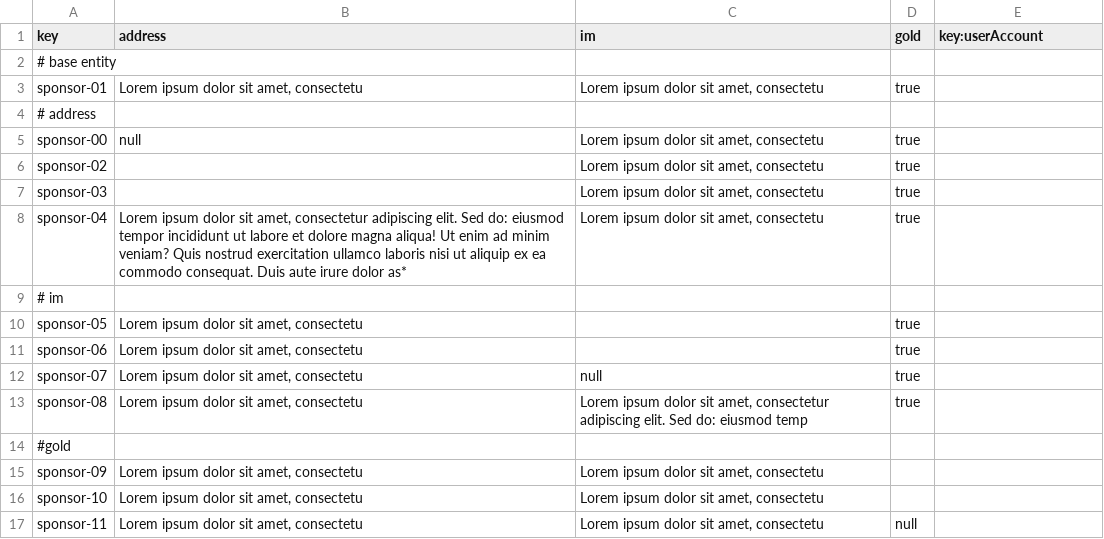
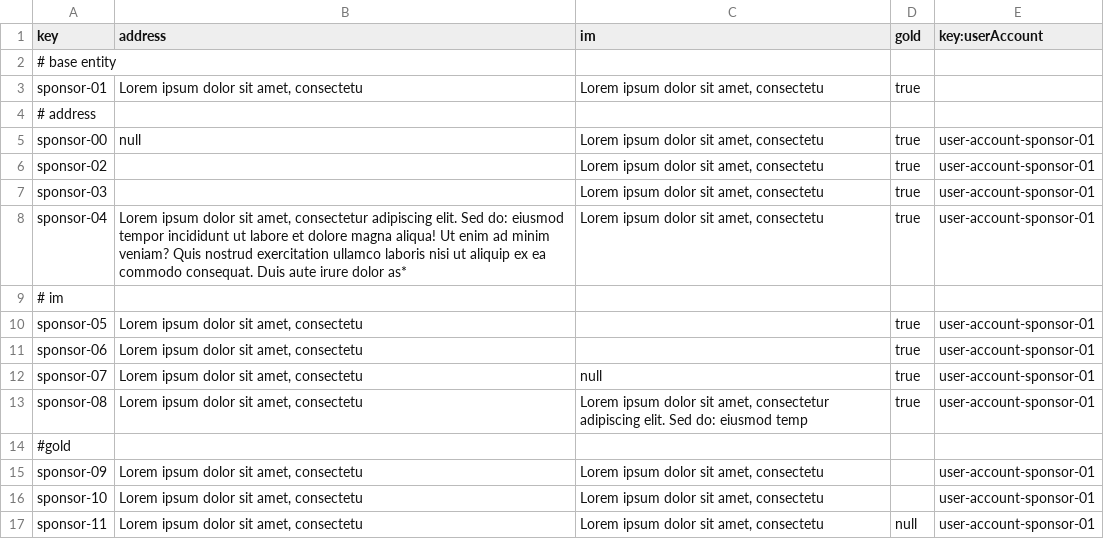
Before and after one commit to AlejandroParody/Acme-Starters-G042, a CSV file: src/main/resources/WEB-INF/data/errata/batch-01/sponsor.csv, drawn as a sheet.

```diff
--- a/src/main/resources/WEB-INF/data/errata/batch-01/sponsor.csv
+++ b/src/main/resources/WEB-INF/data/errata/batch-01/sponsor.csv
@@ -4,14 +4,14 @@ sponsor-01,"Lorem ipsum dolor sit amet, consectetu","Lorem ipsum dolor sit amet,
 # address
-sponsor-00,null,"Lorem ipsum dolor sit amet, consectetu",true,""
-sponsor-02,"","Lorem ipsum dolor sit amet, consectetu",true,""
-sponsor-03,,"Lorem ipsum dolor sit amet, consectetu",true,""
-sponsor-04,"Lorem ipsum dolor sit amet, consectetur adipiscing elit. Sed do: eiusmod tempor incididunt ut labore et dolore magna aliqua! Ut enim ad minim veniam? Quis nostrud exercitation ullamco laboris nisi ut aliquip ex ea commodo consequat. Duis aute irure dolor as*","Lorem ipsum dolor sit amet, consectetu",true,""
+sponsor-00,null,"Lorem ipsum dolor sit amet, consectetu",true,user-account-sponsor-01
+sponsor-02,"","Lorem ipsum dolor sit amet, consectetu",true,user-account-sponsor-01
+sponsor-03,,"Lorem ipsum dolor sit amet, consectetu",true,user-account-sponsor-01
+sponsor-04,"Lorem ipsum dolor sit amet, consectetur adipiscing elit. Sed do: eiusmod tempor incididunt ut labore et dolore magna aliqua! Ut enim ad minim veniam? Quis nostrud exercitation ullamco laboris nisi ut aliquip ex ea commodo consequat. Duis aute irure dolor as*","Lorem ipsum dolor sit amet, consectetu",true,user-account-sponsor-01
 # im
-sponsor-05,"Lorem ipsum dolor sit amet, consectetu","",true,""
-sponsor-06,"Lorem ipsum dolor sit amet, consectetu",,true,""
-sponsor-07,"Lorem ipsum dolor sit amet, consectetu",null,true,""
-sponsor-08,"Lorem ipsum dolor sit amet, consectetu","Lorem ipsum dolor sit amet, consectetur adipiscing elit. Sed do: eiusmod temp",true,""
+sponsor-05,"Lorem ipsum dolor sit amet, consectetu","",true,user-account-sponsor-01
+sponsor-06,"Lorem ipsum dolor sit amet, consectetu",,true,user-account-sponsor-01
+sponsor-07,"Lorem ipsum dolor sit amet, consectetu",null,true,user-account-sponsor-01
+sponsor-08,"Lorem ipsum dolor sit amet, consectetu","Lorem ipsum dolor sit amet, consectetur adipiscing elit. Sed do: eiusmod temp",true,user-account-sponsor-01
 #gold
-sponsor-09,"Lorem ipsum dolor sit amet, consectetu","Lorem ipsum dolor sit amet, consectetu","",""
-sponsor-10,"Lorem ipsum dolor sit amet, consectetu","Lorem ipsum dolor sit amet, consectetu",,""
-sponsor-11,"Lorem ipsum dolor sit amet, consectetu","Lorem ipsum dolor sit amet, consectetu",null,""
+sponsor-09,"Lorem ipsum dolor sit amet, consectetu","Lorem ipsum dolor sit amet, consectetu","",user-account-sponsor-01
+sponsor-10,"Lorem ipsum dolor sit amet, consectetu","Lorem ipsum dolor sit amet, consectetu",,user-account-sponsor-01
+sponsor-11,"Lorem ipsum dolor sit amet, consectetu","Lorem ipsum dolor sit amet, consectetu",null,user-account-sponsor-01
```
Also changed, not shown: src/main/resources/WEB-INF/data/errata/batch-01/donation.csv, src/main/resources/WEB-INF/data/errata/batch-01/sponsorship.csv, 2 other files.
